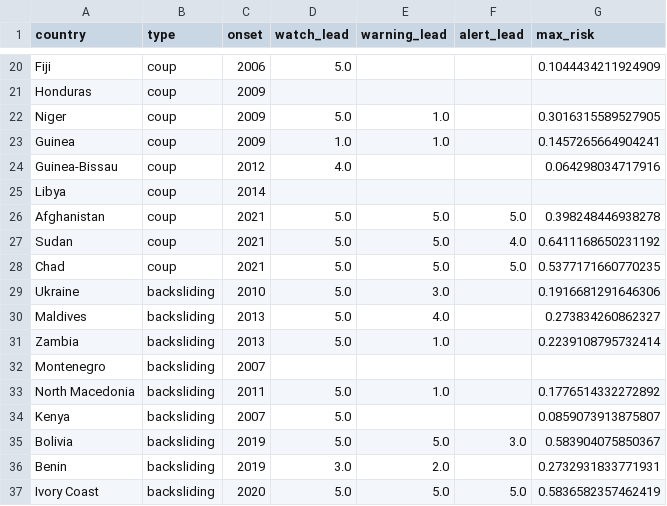
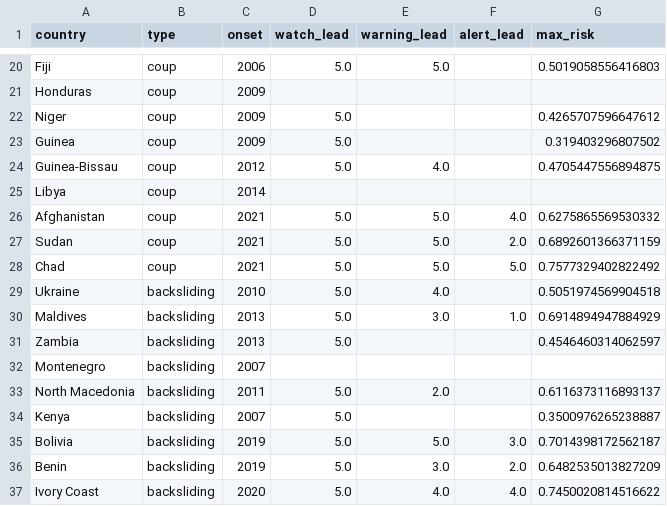
Before and after one commit to brandonyee-cs/AIM4D, a CSV file: robustness/detection_lead_times.csv, drawn as a sheet; only a part is shown, gaps mark what is left out; the diff covers the shown part only; the diff names each change by its address in the sheet, - before the commit and + after, or states it on an @@ line.

```diff
--- a/robustness/detection_lead_times.csv
+++ b/robustness/detection_lead_times.csv
-E20 (warning_lead): (empty)
+E20 (warning_lead): 5.0
-G20 (max_risk): 0.1044434211924909
+G20 (max_risk): 0.5019058556416803
-E22:E23 (warning_lead): 1.0
+E22:E23 (warning_lead): (empty)
-G22 (max_risk): 0.3016315589527905
+G22 (max_risk): 0.4265707596647612
-D23 (watch_lead): 1.0
+D23 (watch_lead): 5.0
-G23 (max_risk): 0.1457265664904241
+G23 (max_risk): 0.319403296807502
-D24 (watch_lead): 4.0
+D24 (watch_lead): 5.0
-E24 (warning_lead): (empty)
+E24 (warning_lead): 4.0
-G24 (max_risk): 0.064298034717916
+G24 (max_risk): 0.4705447556894875
-F26 (alert_lead): 5.0
+F26 (alert_lead): 4.0
-G26 (max_risk): 0.398248446938278
+G26 (max_risk): 0.6275865569530332
-F27 (alert_lead): 4.0
+F27 (alert_lead): 2.0
-G27 (max_risk): 0.6411168650231192
+G27 (max_risk): 0.6892601366371159
-G28 (max_risk): 0.5377171660770235
+G28 (max_risk): 0.7577329402822492
-E29 (warning_lead): 3.0
+E29 (warning_lead): 4.0
-G29 (max_risk): 0.1916681291646306
+G29 (max_risk): 0.5051974569904518
-E30 (warning_lead): 4.0
+E30 (warning_lead): 3.0
-F30 (alert_lead): (empty)
+F30 (alert_lead): 1.0
-G30 (max_risk): 0.273834260862327
+G30 (max_risk): 0.6914894947884929
-E31 (warning_lead): 1.0
+E31 (warning_lead): (empty)
-G31 (max_risk): 0.2239108795732414
+G31 (max_risk): 0.4546460314062597
-E33 (warning_lead): 1.0
+E33 (warning_lead): 2.0
-G33 (max_risk): 0.1776514332272892
+G33 (max_risk): 0.6116373116893137
-G34 (max_risk): 0.0859073913875807
+G34 (max_risk): 0.3500976265238887
-G35 (max_risk): 0.583904075850367
+G35 (max_risk): 0.7014398172562187
-D36 (watch_lead): 3.0
+D36 (watch_lead): 5.0
-E36 (warning_lead): 2.0
+E36 (warning_lead): 3.0
-F36 (alert_lead): (empty)
+F36 (alert_lead): 2.0
-G36 (max_risk): 0.2732931833771931
+G36 (max_risk): 0.6482535013827209
-E37 (warning_lead): 5.0
+E37 (warning_lead): 4.0
-F37 (alert_lead): 5.0
+F37 (alert_lead): 4.0
-G37 (max_risk): 0.5836582357462419
+G37 (max_risk): 0.7450020814516622
```
Also changed, not shown: 13 added rows and 37 edited cells elsewhere in this file, robustness/contagion_galton_results.csv, robustness/multistage_threshold_sensitivity.csv, 50 other files.
